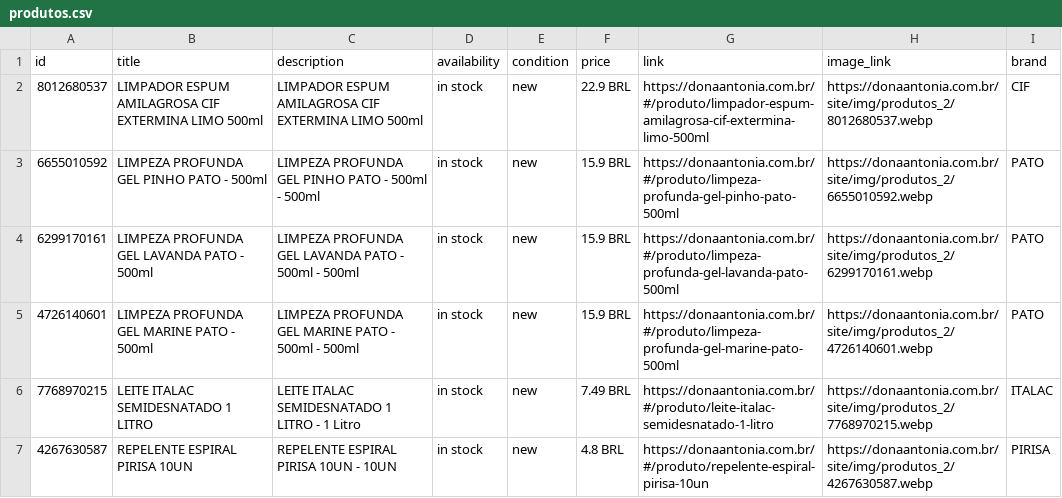
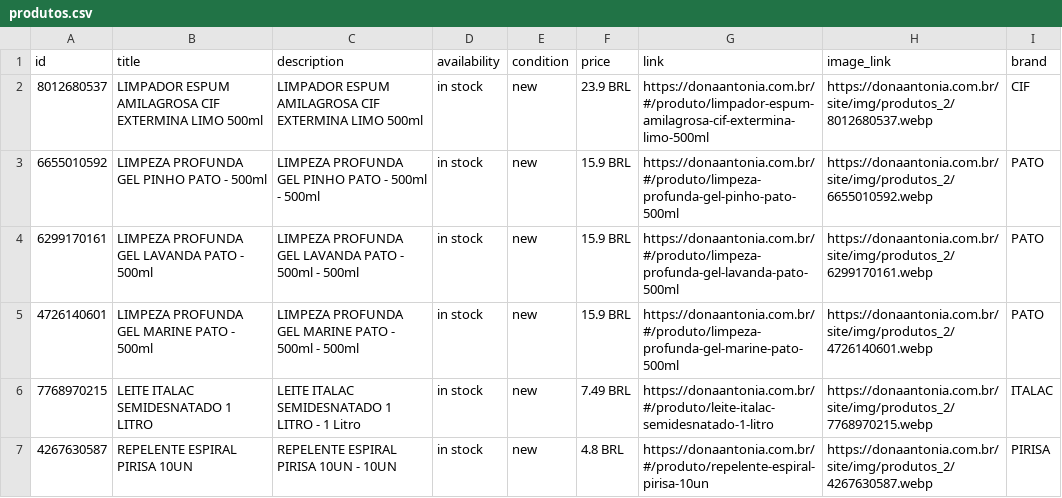
Before and after one commit to osvaldosereia/SUCEDOAN12, a CSV file: site/produtos.csv, drawn as a sheet; only a part is shown.

Commit message:
PIM: Atualização de Catálogo Meta CSV

```diff
--- a/site/produtos.csv
+++ b/site/produtos.csv
@@ -1,3 +1,3 @@
 id;title;description;availability;condition;price;link;image_link;brand
-8012680537;LIMPADOR ESPUM AMILAGROSA CIF EXTERMINA LIMO 500ml;LIMPADOR ESPUM AMILAGROSA CIF EXTERMINA LIMO 500ml;in stock;new;22.9 BRL;https://donaantonia.com.br/#/produto/limpador-espum-amilagrosa-cif-extermina-limo-500ml;https://donaantonia.com.br/site/img/produtos_2/8012680537.webp;CIF
+8012680537;LIMPADOR ESPUM AMILAGROSA CIF EXTERMINA LIMO 500ml;LIMPADOR ESPUM AMILAGROSA CIF EXTERMINA LIMO 500ml;in stock;new;23.9 BRL;https://donaantonia.com.br/#/produto/limpador-espum-amilagrosa-cif-extermina-limo-500ml;https://donaantonia.com.br/site/img/produtos_2/8012680537.webp;CIF
 6655010592;LIMPEZA PROFUNDA GEL PINHO PATO - 500ml;LIMPEZA PROFUNDA GEL PINHO PATO - 500ml - 500ml;in stock;new;15.9 BRL;https://donaantonia.com.br/#/produto/limpeza-profunda-gel-pinho-pato-500ml;https://donaantonia.com.br/site/img/produtos_2/6655010592.webp;PATO
```
